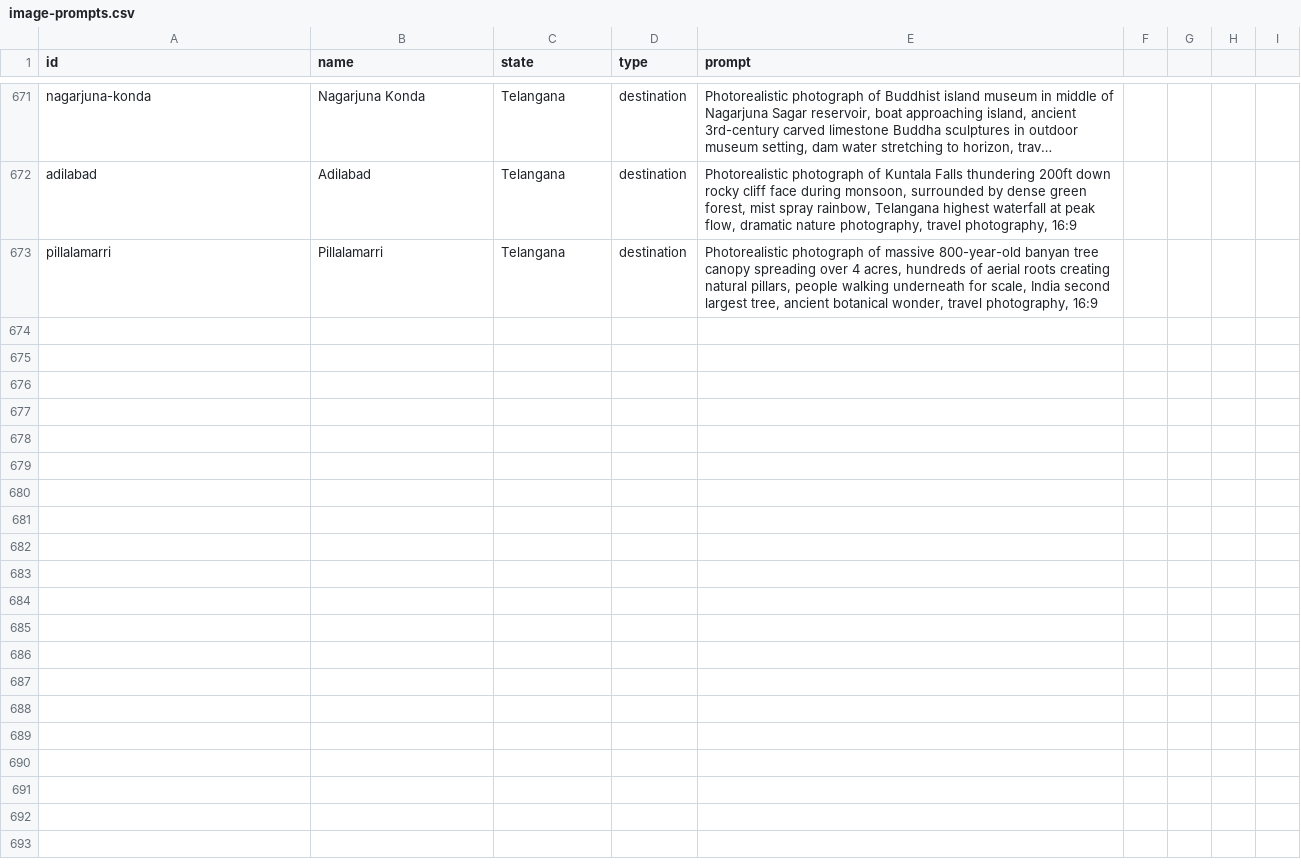
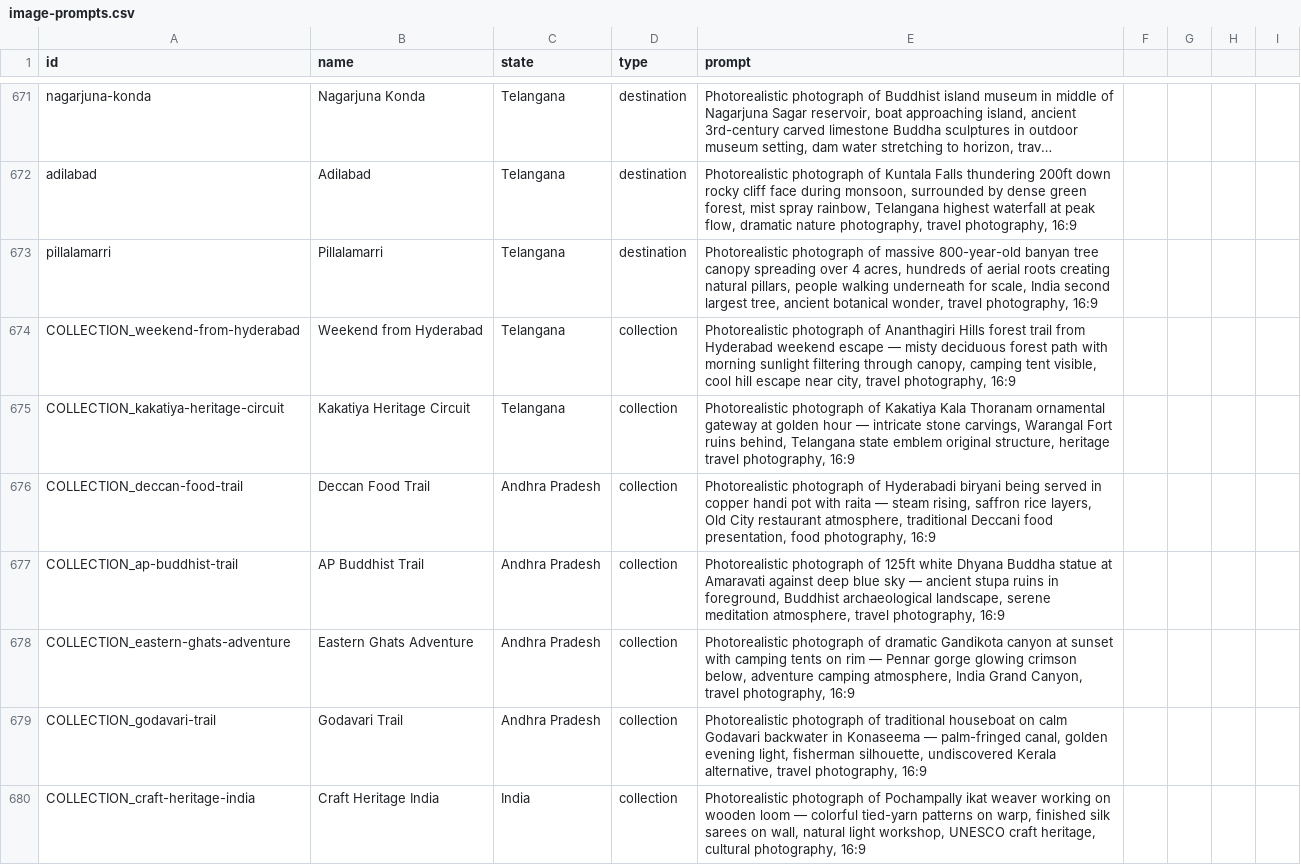
Before and after one commit to tanejaashish5-collab/india-travel-planner, a CSV file: image-prompts.csv, drawn as a sheet; only a part is shown, gaps mark what is left out; long unchanged cells end in …; the diff names each change by its address in the sheet, - before the commit and + after, or states it on an @@ line.

```diff
--- a/image-prompts.csv
+++ b/image-prompts.csv
+row 674: COLLECTION_weekend-from-hyderabad | Weekend from Hyderabad | Telangana | collection | Photorealistic photograph of Ananthagiri Hills forest trail from Hyderabad weekend escape — misty deciduous forest path with morning sunlight filtering through canopy, camping tent visible, cool hill escape near city, travel photography, 16:9
+row 675: COLLECTION_kakatiya-heritage-circuit | Kakatiya Heritage Circuit | Telangana | collection | Photorealistic photograph of Kakatiya Kala Thoranam ornamental gateway at golden hour — intricate stone carvings, Warangal Fort ruins behind, Telangana state emblem original structure, heritage travel photography, 16:9
+row 676: COLLECTION_deccan-food-trail | Deccan Food Trail | Andhra Pradesh | collection | Photorealistic photograph of Hyderabadi biryani being served in copper handi pot with raita — steam rising, saffron rice layers, Old City restaurant atmosphere, traditional Deccani food presentation, food photography, 16:9
+row 677: COLLECTION_ap-buddhist-trail | AP Buddhist Trail | Andhra Pradesh | collection | Photorealistic photograph of 125ft white Dhyana Buddha statue at Amaravati against deep blue sky — ancient stupa ruins in foreground, Buddhist archaeological landscape, serene meditation atmosphere, travel photography, 16:9
+row 678: COLLECTION_eastern-ghats-adventure | Eastern Ghats Adventure | Andhra Pradesh | collection | Photorealistic photograph of dramatic Gandikota canyon at sunset with camping tents on rim — Pennar gorge glowing crimson below, adventure camping atmosphere, India Grand Canyon, travel photography, 16:9
+row 679: COLLECTION_godavari-trail | Godavari Trail | Andhra Pradesh | collection | Photorealistic photograph of traditional houseboat on calm Godavari backwater in Konaseema — palm-fringed canal, golden evening light, fisherman silhouette, undiscovered Kerala alternative, travel photography, 16:9
+row 680: COLLECTION_craft-heritage-india | Craft Heritage India | India | collection | Photorealistic photograph of Pochampally ikat weaver working on wooden loom — colorful tied-yarn patterns on warp, finished silk sarees on wall, natural light workshop, UNESCO craft heritage, cultural photography, 16:9
```
Also changed, not shown: 1 other file.
